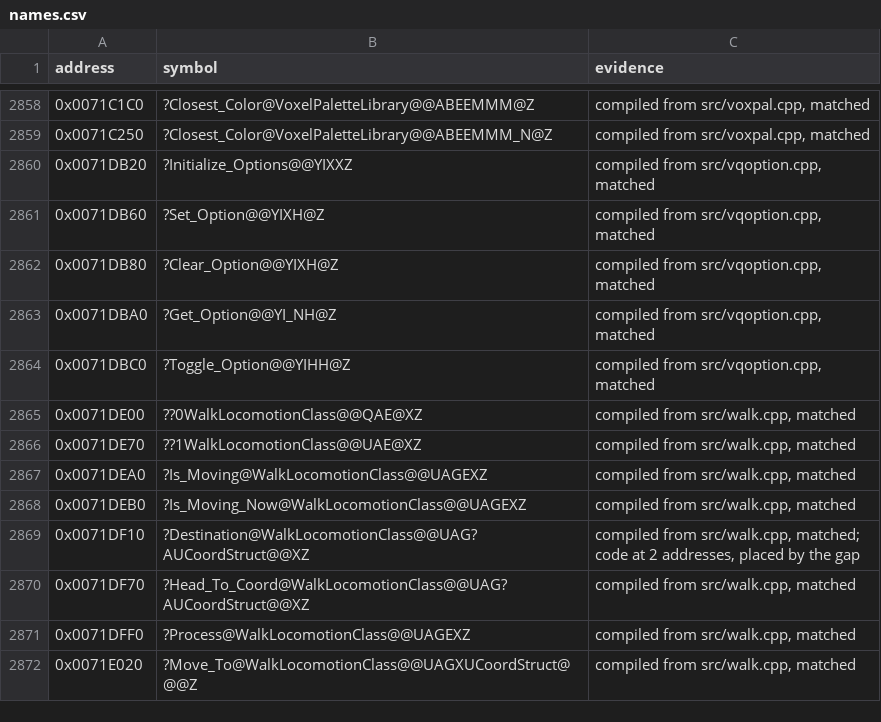
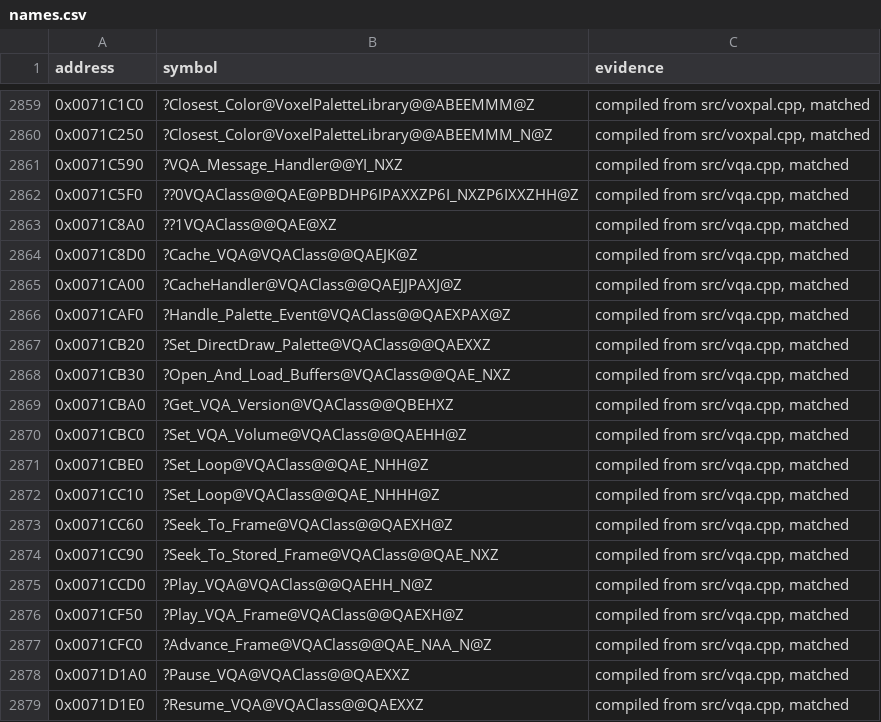
Before and after one commit to mischa85/RedAlert2, a CSV file: config/ra2-1.006/names.csv, drawn as a sheet; only a part is shown, gaps mark what is left out; the shorter side is filled out with more unchanged rows; the diff covers the shown part only; the diff names each change by its address in the sheet, - before the commit and + after, or states it on an @@ line.

Commit message:
Match vqa.cpp

```diff
--- a/config/ra2-1.006/names.csv
+++ b/config/ra2-1.006/names.csv
+row 2861: 0x0071C590 | ?VQA_Message_Handler@@YI_NXZ | compiled from src/vqa.cpp, matched
+row 2862: 0x0071C5F0 | ??0VQAClass@@QAE@PBDHP6IPAXXZP6I_NXZP6IXXZHH@Z | compiled from src/vqa.cpp, matched
+row 2863: 0x0071C8A0 | ??1VQAClass@@QAE@XZ | compiled from src/vqa.cpp, matched
+row 2864: 0x0071C8D0 | ?Cache_VQA@VQAClass@@QAEJK@Z | compiled from src/vqa.cpp, matched
+row 2865: 0x0071CA00 | ?CacheHandler@VQAClass@@QAEJJPAXJ@Z | compiled from src/vqa.cpp, matched
+row 2866: 0x0071CAF0 | ?Handle_Palette_Event@VQAClass@@QAEXPAX@Z | compiled from src/vqa.cpp, matched
+row 2867: 0x0071CB20 | ?Set_DirectDraw_Palette@VQAClass@@QAEXXZ | compiled from src/vqa.cpp, matched
+row 2868: 0x0071CB30 | ?Open_And_Load_Buffers@VQAClass@@QAE_NXZ | compiled from src/vqa.cpp, matched
+row 2869: 0x0071CBA0 | ?Get_VQA_Version@VQAClass@@QBEHXZ | compiled from src/vqa.cpp, matched
+row 2870: 0x0071CBC0 | ?Set_VQA_Volume@VQAClass@@QAEHH@Z | compiled from src/vqa.cpp, matched
+row 2871: 0x0071CBE0 | ?Set_Loop@VQAClass@@QAE_NHH@Z | compiled from src/vqa.cpp, matched
+row 2872: 0x0071CC10 | ?Set_Loop@VQAClass@@QAE_NHHH@Z | compiled from src/vqa.cpp, matched
+row 2873: 0x0071CC60 | ?Seek_To_Frame@VQAClass@@QAEXH@Z | compiled from src/vqa.cpp, matched
+row 2874: 0x0071CC90 | ?Seek_To_Stored_Frame@VQAClass@@QAE_NXZ | compiled from src/vqa.cpp, matched
+row 2875: 0x0071CCD0 | ?Play_VQA@VQAClass@@QAEHH_N@Z | compiled from src/vqa.cpp, matched
+row 2876: 0x0071CF50 | ?Play_VQA_Frame@VQAClass@@QAEXH@Z | compiled from src/vqa.cpp, matched
+row 2877: 0x0071CFC0 | ?Advance_Frame@VQAClass@@QAE_NAA_N@Z | compiled from src/vqa.cpp, matched
+row 2878: 0x0071D1A0 | ?Pause_VQA@VQAClass@@QAEXXZ | compiled from src/vqa.cpp, matched
+row 2879: 0x0071D1E0 | ?Resume_VQA@VQAClass@@QAEXXZ | compiled from src/vqa.cpp, matched
```
Also changed, not shown: 24 added rows and 13 edited cells elsewhere in this file, config/ra2-1.006/functions.csv, config/ra2-1.006/modules.csv.
